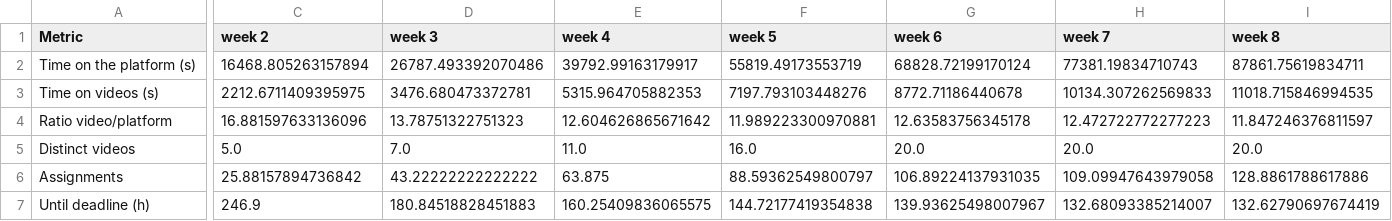
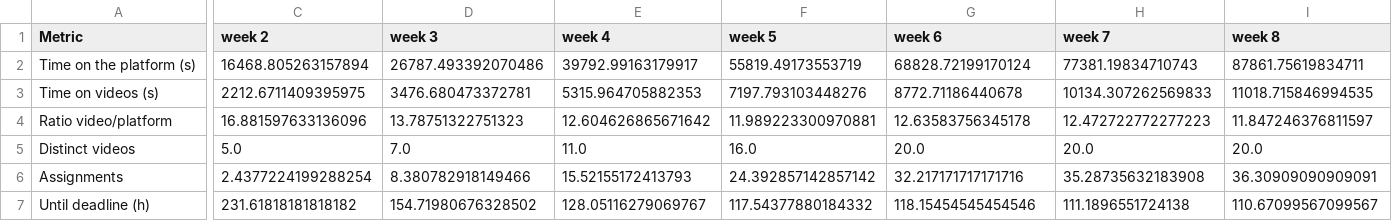
Before and after one commit to ioanajivet/MOOCWidget, a CSV file: data/thresholds/thresholds5.csv, drawn as a sheet; only a part is shown, gaps mark what is left out; the diff covers the shown part only; the diff names each change by its address in the sheet, - before the commit and + after, or states it on an @@ line.

Commit message:
Added metrics for week3 and updated thresholds for Assignments (only graded submissions count

```diff
--- a/data/thresholds/thresholds5.csv
+++ b/data/thresholds/thresholds5.csv
-C6 (week 2): 25.88157894736842
+C6 (week 2): 2.4377224199288254
-D6 (week 3): 43.22222222222222
+D6 (week 3): 8.380782918149466
-E6 (week 4): 63.875
+E6 (week 4): 15.52155172413793
-F6 (week 5): 88.59362549800797
+F6 (week 5): 24.392857142857142
-G6 (week 6): 106.89224137931035
+G6 (week 6): 32.217171717171716
-H6 (week 7): 109.09947643979058
+H6 (week 7): 35.28735632183908
-I6 (week 8): 128.8861788617886
+I6 (week 8): 36.30909090909091
-C7 (week 2): 246.9
+C7 (week 2): 231.61818181818182
-D7 (week 3): 180.84518828451883
+D7 (week 3): 154.71980676328502
-E7 (week 4): 160.25409836065575
+E7 (week 4): 128.05116279069767
-F7 (week 5): 144.72177419354838
+F7 (week 5): 117.54377880184332
-G7 (week 6): 139.93625498007967
+G7 (week 6): 118.15454545454546
-H7 (week 7): 132.68093385214007
+H7 (week 7): 111.1896551724138
-I7 (week 8): 132.62790697674419
+I7 (week 8): 110.67099567099567
```
Also changed, not shown: 6 edited cells elsewhere in this file, 14 other files.
